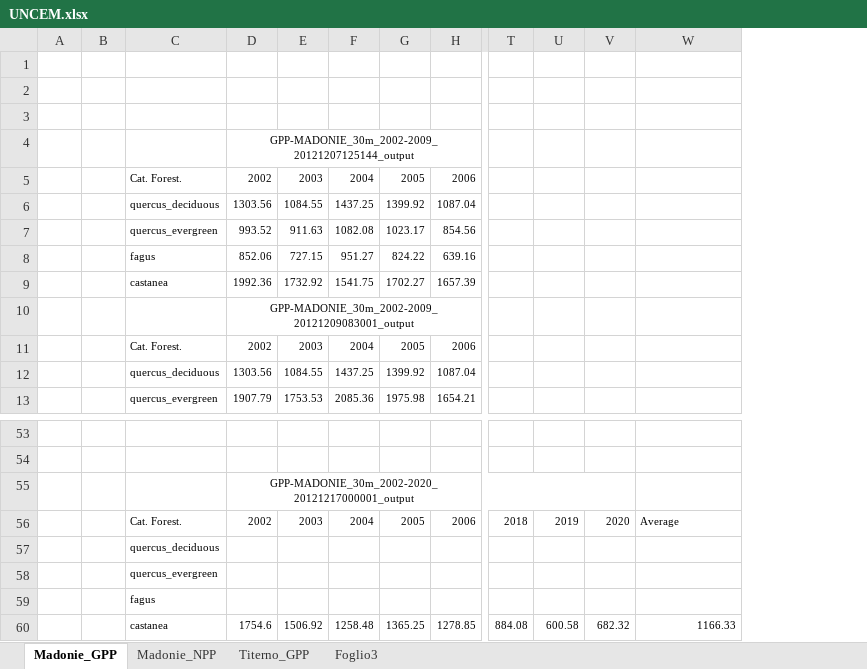
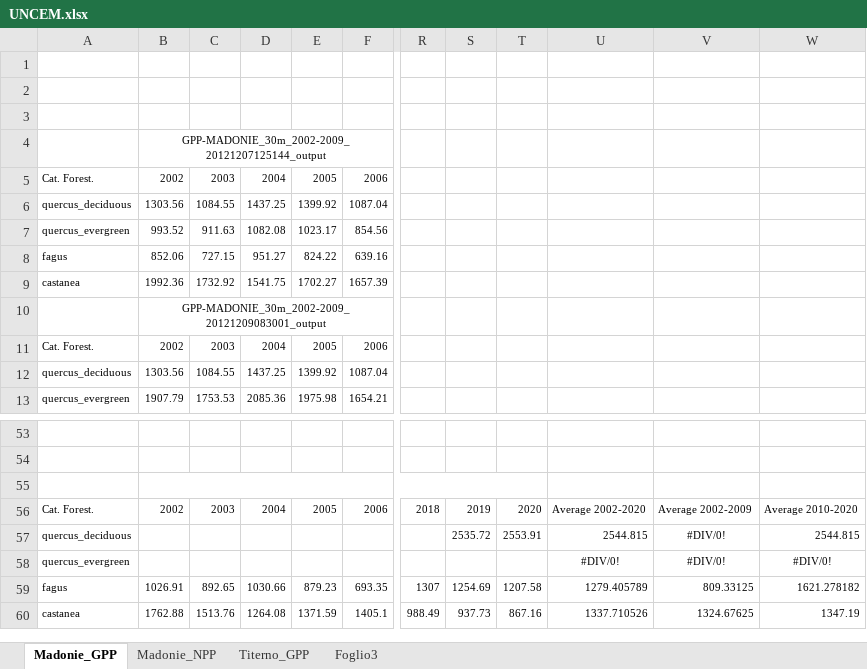
Before and after one commit to Forest-Modelling-Lab/3D-CMCC-FEM, an Excel workbook: docs/UNCEM.xlsx, sheet Madonie_GPP, drawn as a sheet; only a part is shown, gaps mark what is left out; values as stored, in another font and other column widths than the file's, no borders; charts and pictures not drawn; removed rows and columns are numbered as before the commit, all else as after; rows hold the shown columns only; the diff names each change by its address in the sheet, - before the commit and + after, or states it on an @@ line.

Commit message:
modified Uncem.xlsx

```diff
--- a/docs/UNCEM.xlsx (sheet Madonie_GPP)
+++ b/docs/UNCEM.xlsx (sheet Madonie_GPP)
-column A, empty
-column B, empty
+column U, row 56: Average 2002-2020; row 58: #DIV/0!
+column V, row 56: Average 2002-2009; row 58: #DIV/0!
-B55: GPP-MADONIE_30m_2002-2020_20121217000001_output
+B55: (empty)
-W56: Average
+W56: Average 2010-2020
-row 57:  |  | quercus_deciduous
+row 57: quercus_deciduous |  |  |  |  |  |  | 2535.72 | 2553.91 | 2544.815 | #DIV/0! | 2544.815
-W58: (empty)
+W58: #DIV/0!
-row 59:  |  | fagus
-row 60:  |  | castanea | 1754.6 | 1506.92 | 1258.48 | 1365.25 | 1278.85 | 884.08 | 600.58 | 682.32 | 1166.33
+row 59: fagus | 1026.91 | 892.65 | 1030.66 | 879.23 | 693.35 | 1307 | 1254.69 | 1207.58 | 1279.405789 | 809.33125 | 1621.278182
+row 60: castanea | 1762.88 | 1513.76 | 1264.08 | 1371.59 | 1405.1 | 988.49 | 937.73 | 867.16 | 1337.710526 | 1324.67625 | 1347.19
```
Also changed, not shown: formulas that keep their value, charts or pictures, 1 other file.
